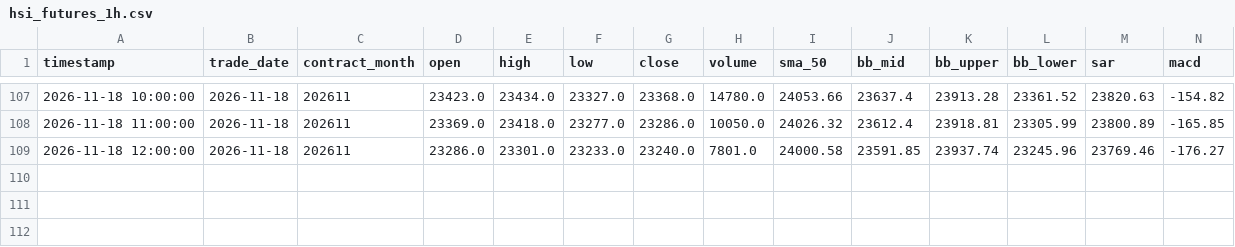
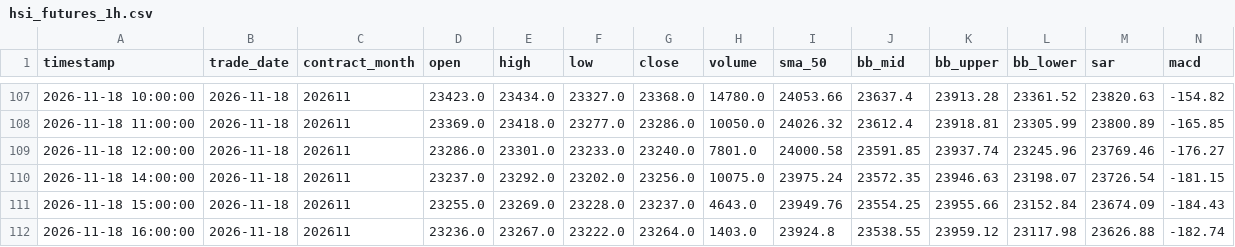
Before and after one commit to leichanseng-bit/hsi-futures-tracker, a CSV file: hsi_futures_1h.csv, drawn as a sheet; only a part is shown, gaps mark what is left out; rows hold the shown columns only; the diff names each change by its address in the sheet, - before the commit and + after, or states it on an @@ line.

```diff
--- a/hsi_futures_1h.csv
+++ b/hsi_futures_1h.csv
+row 110: 2026-11-18 14:00:00 | 2026-11-18 | 202611 | 23237.0 | 23292.0 | 23202.0 | 23256.0 | 10075.0 | 23975.24 | 23572.35 | 23946.63 | 23198.07 | 23726.54 | -181.15
+row 111: 2026-11-18 15:00:00 | 2026-11-18 | 202611 | 23255.0 | 23269.0 | 23228.0 | 23237.0 | 4643.0 | 23949.76 | 23554.25 | 23955.66 | 23152.84 | 23674.09 | -184.43
+row 112: 2026-11-18 16:00:00 | 2026-11-18 | 202611 | 23236.0 | 23267.0 | 23222.0 | 23264.0 | 1403.0 | 23924.8 | 23538.55 | 23959.12 | 23117.98 | 23626.88 | -182.74
```
Also changed, not shown: hsi_futures_15m.csv, hsi_futures_1d.csv, 9 other files.
